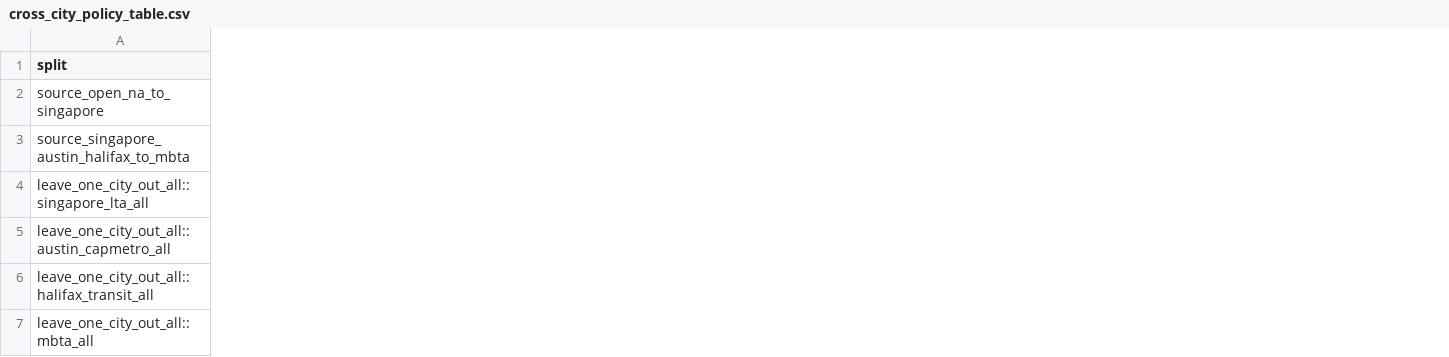
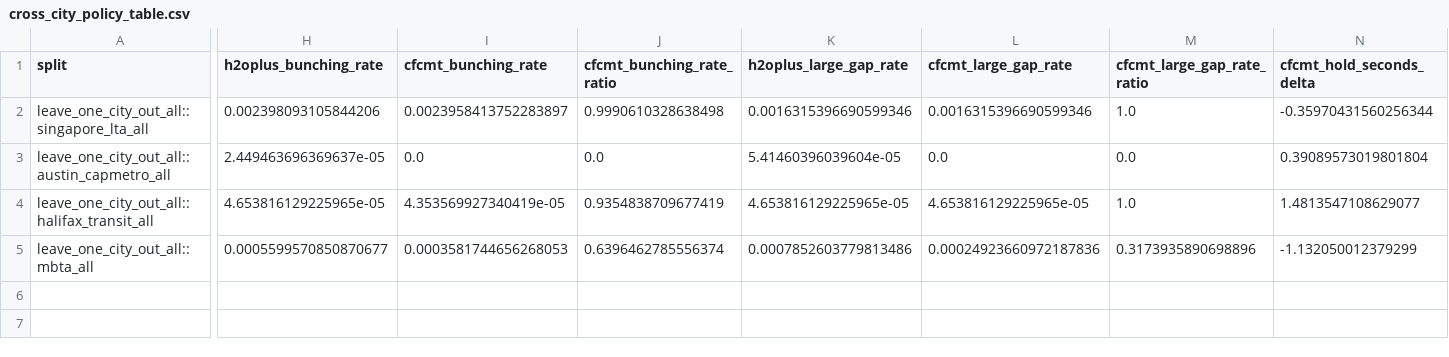
Before and after one commit to erzhu419/CFCMT, a CSV file: cf_h2o/results/paper_artifacts/tables/cross_city_policy_table.csv, drawn as a sheet; only a part is shown, gaps mark what is left out; removed rows and columns are numbered as before the commit, all else as after; rows hold the shown columns only; the diff names each change by its address in the sheet, - before the commit and + after, or states it on an @@ line.

```diff
--- a/cf_h2o/results/paper_artifacts/tables/cross_city_policy_table.csv
+++ b/cf_h2o/results/paper_artifacts/tables/cross_city_policy_table.csv
+column H (h2oplus_bunching_rate), rows 2-5: 0.002398093105844206 | 2.449463696369637e-05 | 4.653816129225965e-05 | 0.0005599570850870677
+column I (cfcmt_bunching_rate), rows 2-5: 0.0023958413752283897 | 0.0 | 4.353569927340419e-05 | 0.0003581744656268053
+column J (cfcmt_bunching_rate_ratio), rows 2-5: 0.9990610328638498 | 0.0 | 0.9354838709677419 | 0.6396462785556374
+column K (h2oplus_large_gap_rate), rows 2-5: 0.0016315396690599346 | 5.41460396039604e-05 | 4.653816129225965e-05 | 0.0007852603779813486
+column L (cfcmt_large_gap_rate), rows 2-5: 0.0016315396690599346 | 0.0 | 4.653816129225965e-05 | 0.00024923660972187836
+column M (cfcmt_large_gap_rate_ratio), rows 2-5: 1.0 | 0.0 | 1.0 | 0.3173935890698896
+column N (cfcmt_hold_seconds_delta), rows 2-5: -0.35970431560256344 | 0.39089573019801804 | 1.4813547108629077 | -1.132050012379299
-row 2: source_open_na_to_singapore
-row 3: source_singapore_austin_halifax_to_mbta
```
Also changed, not shown: cf_h2o/results/paper_artifacts/tables/dataset_table.csv, cf_h2o/results/paper_artifacts/tables/sampled_rollout_table.csv, 31 other files.
